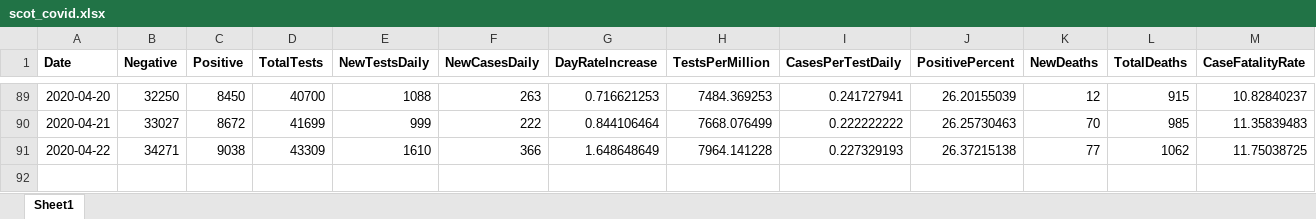
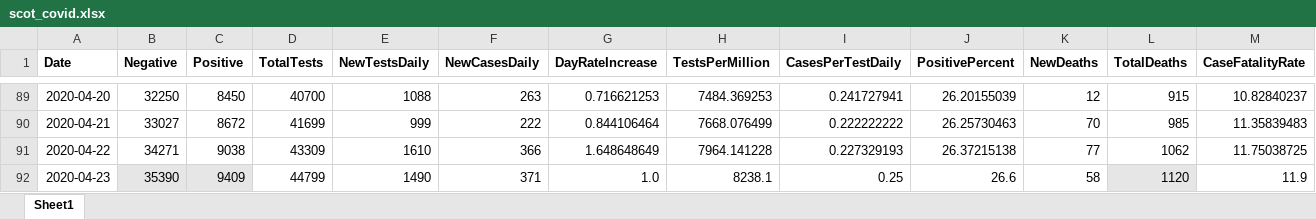
Before and after one commit to will-ball/scot_covid, an Excel workbook: scot_covid.xlsx, sheet Sheet1, drawn as a sheet; only a part is shown, gaps mark what is left out; values as stored, in another font and other column widths than the file's, no borders; rows hold the shown columns only; the diff names each change by its address in the sheet, - before the commit and + after, or states it on an @@ line.

```diff
--- a/scot_covid.xlsx (sheet Sheet1)
+++ b/scot_covid.xlsx (sheet Sheet1)
+row 92: 2020-04-23 | 35390 | 9409 | 44799 | 1490 | 371 | 1.0 | 8238.1 | 0.25 | 26.6 | 58 | 1120 | 11.9
```
Also changed, not shown: 2 other files.
